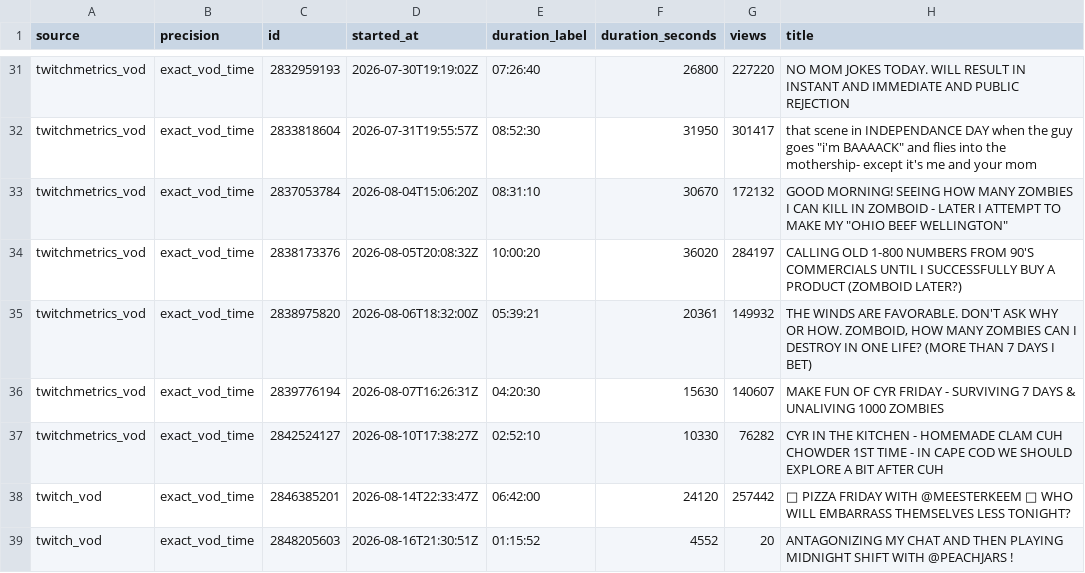
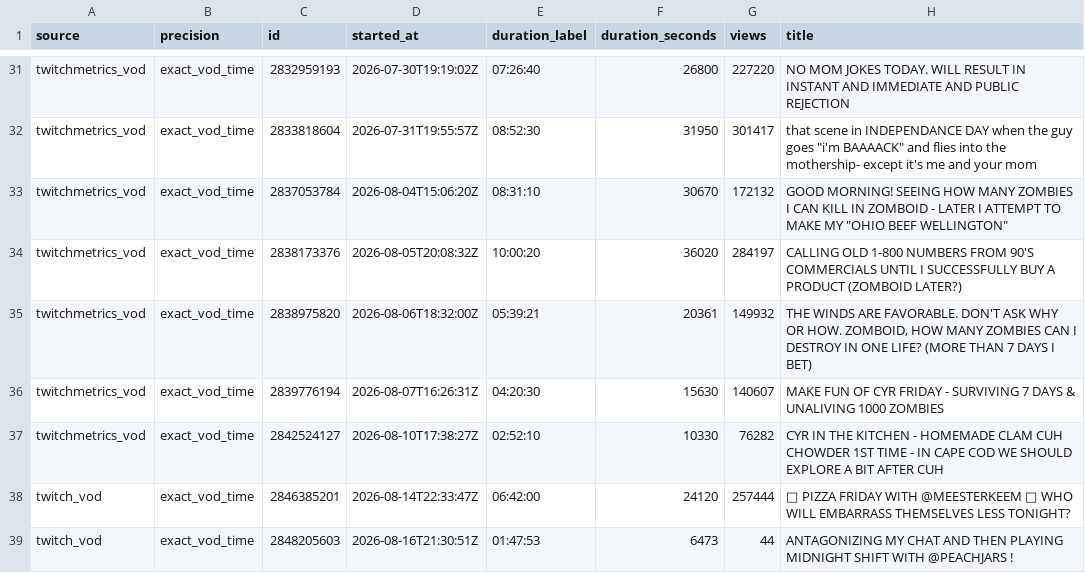
Before and after one commit to sardistic/cyr, a CSV file: data/exact-streams.csv, drawn as a sheet; only a part is shown, gaps mark what is left out.

```diff
--- a/data/exact-streams.csv
+++ b/data/exact-streams.csv
@@ -37,3 +37,3 @@ twitchmetrics_vod,exact_vod_time,2839776194,2026-08-07T16:26:31Z,04:20:30,15630,
 twitchmetrics_vod,exact_vod_time,2842524127,2026-08-10T17:38:27Z,02:52:10,10330,76282,CYR IN THE KITCHEN - HOMEMADE CLAM CUH CHOWDER 1ST TIME - IN CAPE COD WE SHOULD EXPLORE A BIT AFTER CUH
-twitch_vod,exact_vod_time,2846385201,2026-08-14T22:33:47Z,06:42:00,24120,257442,🍕 PIZZA FRIDAY WITH @MEESTERKEEM 🍕 WHO WILL EMBARRASS THEMSELVES LESS TONIGHT?
-twitch_vod,exact_vod_time,2848205603,2026-08-16T21:30:51Z,01:15:52,4552,20,ANTAGONIZING MY CHAT AND THEN PLAYING MIDNIGHT SHIFT WITH @PEACHJARS !
+twitch_vod,exact_vod_time,2846385201,2026-08-14T22:33:47Z,06:42:00,24120,257444,🍕 PIZZA FRIDAY WITH @MEESTERKEEM 🍕 WHO WILL EMBARRASS THEMSELVES LESS TONIGHT?
+twitch_vod,exact_vod_time,2848205603,2026-08-16T21:30:51Z,01:47:53,6473,44,ANTAGONIZING MY CHAT AND THEN PLAYING MIDNIGHT SHIFT WITH @PEACHJARS !
```
Also changed, not shown: 2 other files.
